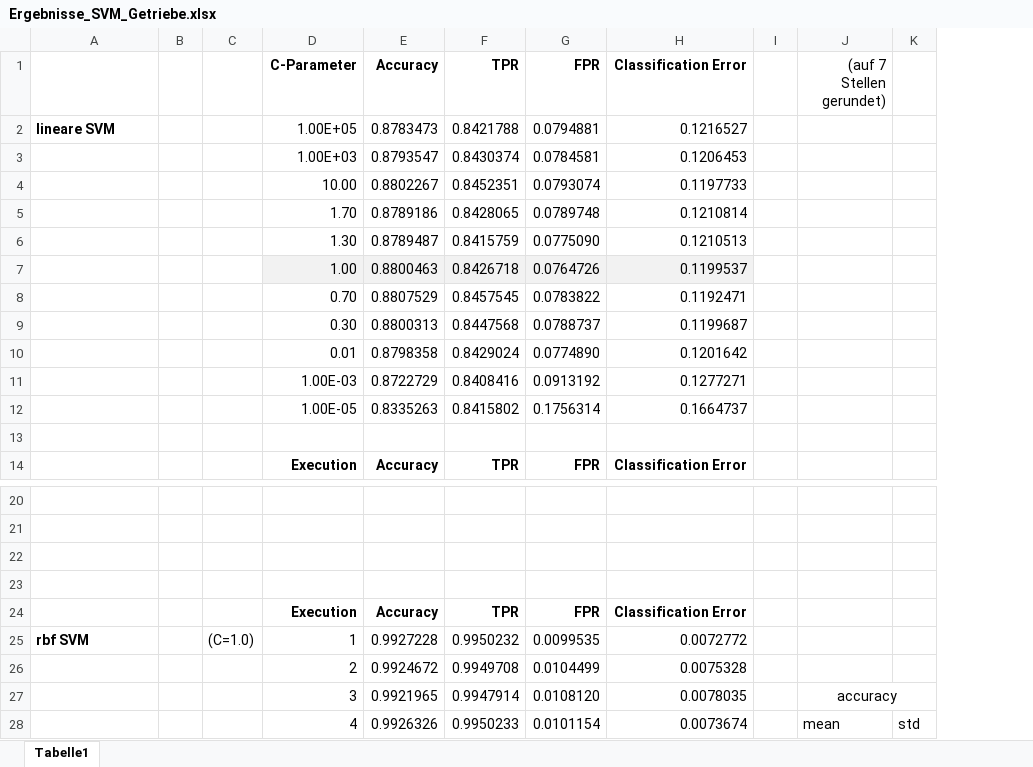
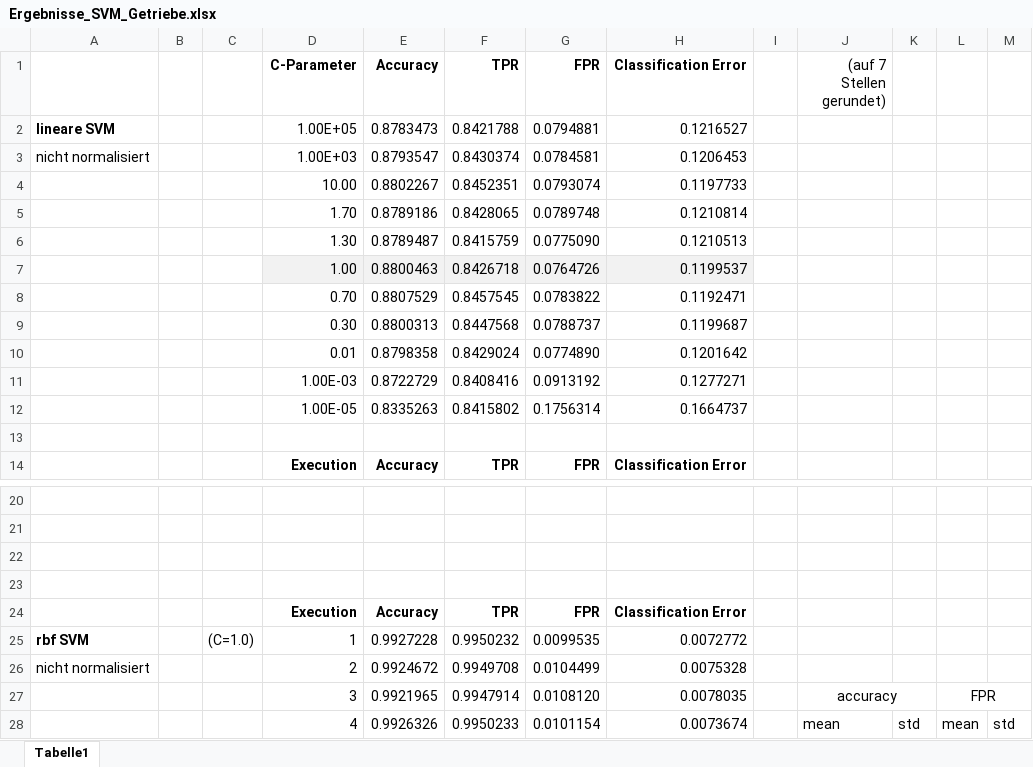
Before and after one commit to m-martin-j/DataScience_PredictiveMaintenance, an Excel workbook: Maschinelles_Lernen/PythonClassifierApplication_Getriebe/Ergebnisse_SVM_Getriebe.xlsx, sheet Tabelle1, drawn as a sheet; only a part is shown, gaps mark what is left out; values as stored, in another font and other column widths than the file's, no borders; the diff names each change by its address in the sheet, - before the commit and + after, or states it on an @@ line.

```diff
--- a/Maschinelles_Lernen/PythonClassifierApplication_Getriebe/Ergebnisse_SVM_Getriebe.xlsx (sheet Tabelle1)
+++ b/Maschinelles_Lernen/PythonClassifierApplication_Getriebe/Ergebnisse_SVM_Getriebe.xlsx (sheet Tabelle1)
+column L, rows 27-28: FPR | mean
+column M, row 28: std
-A3: (empty)
+A3: nicht normalisiert
-A26: (empty)
+A26: nicht normalisiert
```
Also changed, not shown: Maschinelles_Lernen/PythonClassifierApplication_Motor/Ergebnisse_SVM_Motor.xlsx.
